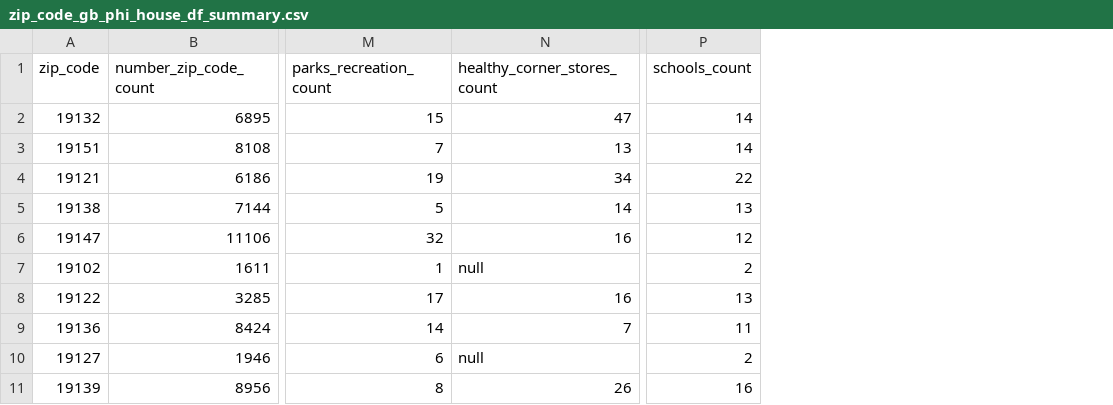
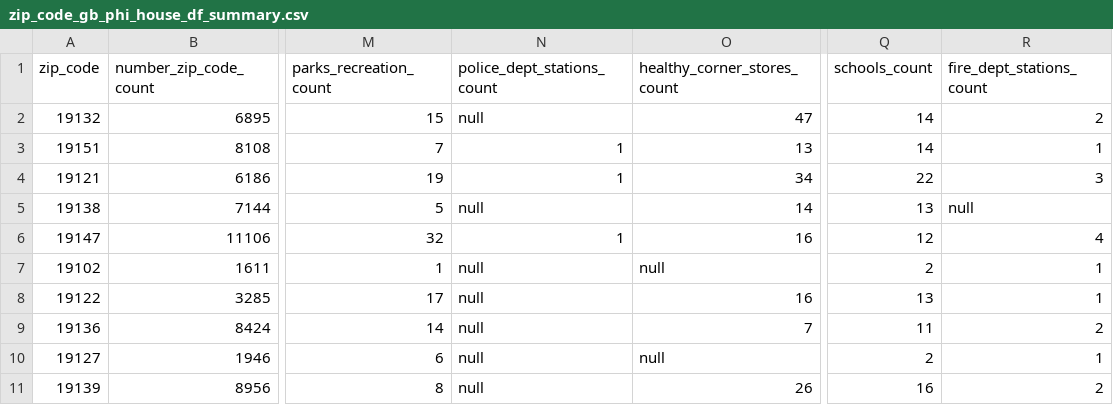
Before and after one commit to nortonlyr/ZCW.DataGroupProject, a CSV file: data/summary_data/zip_code_gb_phi_house_df_summary.csv, drawn as a sheet; only a part is shown, gaps mark what is left out; the diff names each change by its address in the sheet, - before the commit and + after, or states it on an @@ line.

Commit message:
main summary data updated, added police and fire dept column into summary data, also the spark SQL updated

```diff
--- a/data/summary_data/zip_code_gb_phi_house_df_summary.csv
+++ b/data/summary_data/zip_code_gb_phi_house_df_summary.csv
+column N (police_dept_stations_count), rows 2-11: null | 1 | 1 | null | 1 | null | null | null | null | null
+column R (fire_dept_stations_count), rows 2-11: 2 | 1 | 3 | null | 4 | 1 | 1 | 2 | 1 | 2
```
Also changed, not shown: 1 other file.
